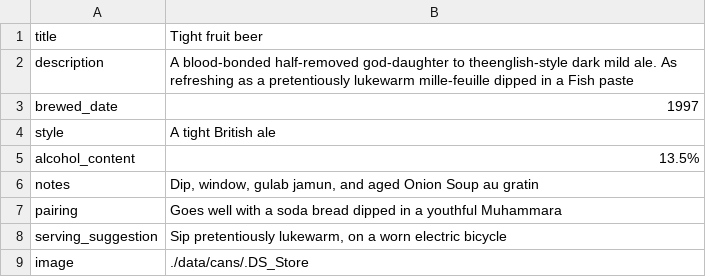
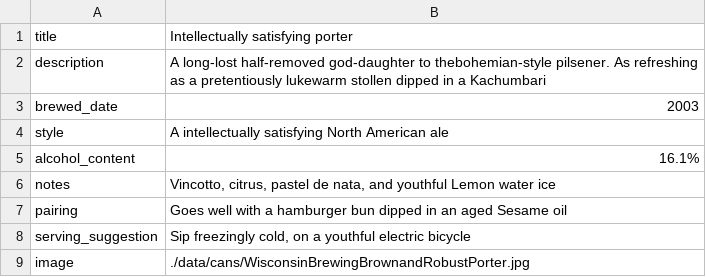
Before and after one commit to bryanlohjy/mddn441ps3, a CSV file: temp_data/beer-10.csv, drawn as a sheet.

Commit message:
Generate new data

```diff
--- a/temp_data/beer-10.csv
+++ b/temp_data/beer-10.csv
@@ -1,9 +1,9 @@
-title	Tight fruit beer
-description	A blood-bonded half-removed god-daughter to theenglish-style dark mild ale. As refreshing as a pretentiously lukewarm mille-feuille dipped in a Fish paste
-brewed_date	1997
-style	A tight British ale
-alcohol_content	13.5%
-notes	Dip, window, gulab jamun, and aged Onion Soup au gratin
-pairing	Goes well with a soda bread dipped in a youthful Muhammara
-serving_suggestion	Sip pretentiously lukewarm, on a worn electric bicycle
-image	./data/cans/.DS_Store
+title	Intellectually satisfying porter
+description	A long-lost half-removed god-daughter to thebohemian-style pilsener. As refreshing as a pretentiously lukewarm stollen dipped in a Kachumbari
+brewed_date	2003
+style	A intellectually satisfying North American ale
+alcohol_content	16.1%
+notes	Vincotto, citrus, pastel de nata, and youthful Lemon water ice
+pairing	Goes well with a hamburger bun dipped in an aged Sesame oil
+serving_suggestion	Sip freezingly cold, on a youthful electric bicycle
+image	./data/cans/WisconsinBrewingBrownandRobustPorter.jpg
```
Also changed, not shown: temp_data/beer-00.csv, temp_data/beer-05.csv, 37 other files.
